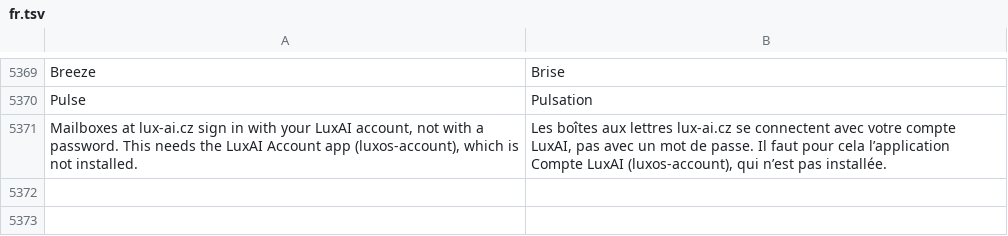
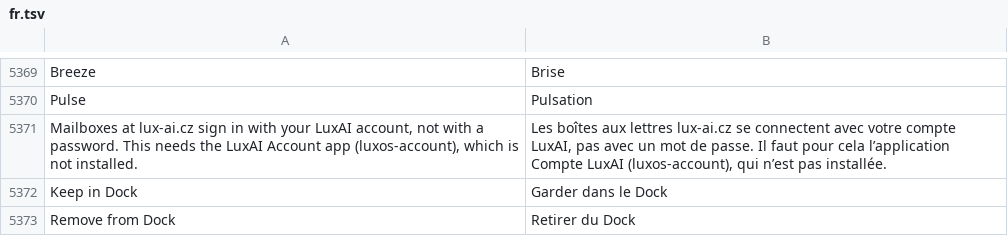
Before and after one commit to luxopes/LuxOS-Arch, a TSV file: packages/luxos-i18n/files/fr.tsv, drawn as a sheet; only a part is shown, gaps mark what is left out; the diff names each change by its address in the sheet, - before the commit and + after, or states it on an @@ line.

```diff
--- a/packages/luxos-i18n/files/fr.tsv
+++ b/packages/luxos-i18n/files/fr.tsv
+row 5372: Keep in Dock | Garder dans le Dock
+row 5373: Remove from Dock | Retirer du Dock
```
Also changed, not shown: packages/luxos-i18n/files/de.tsv, packages/luxos-i18n/files/es.tsv, 13 other files.
